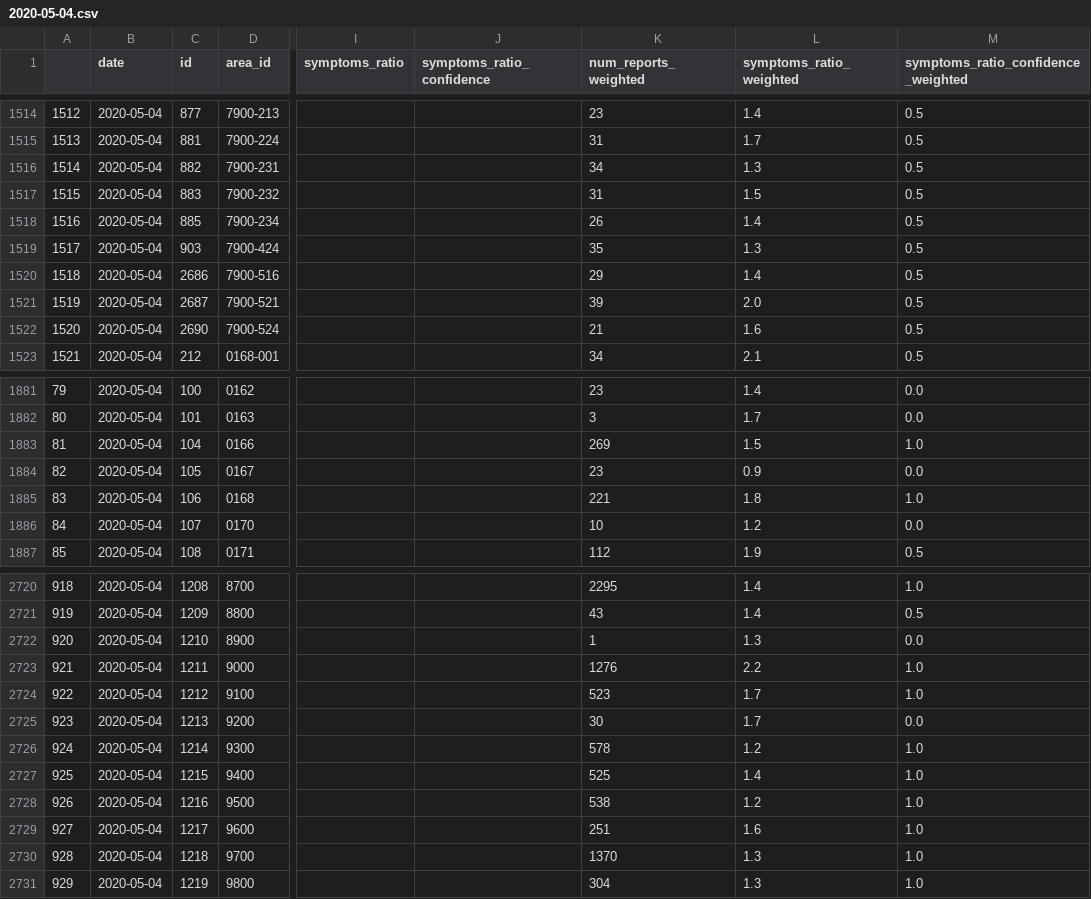
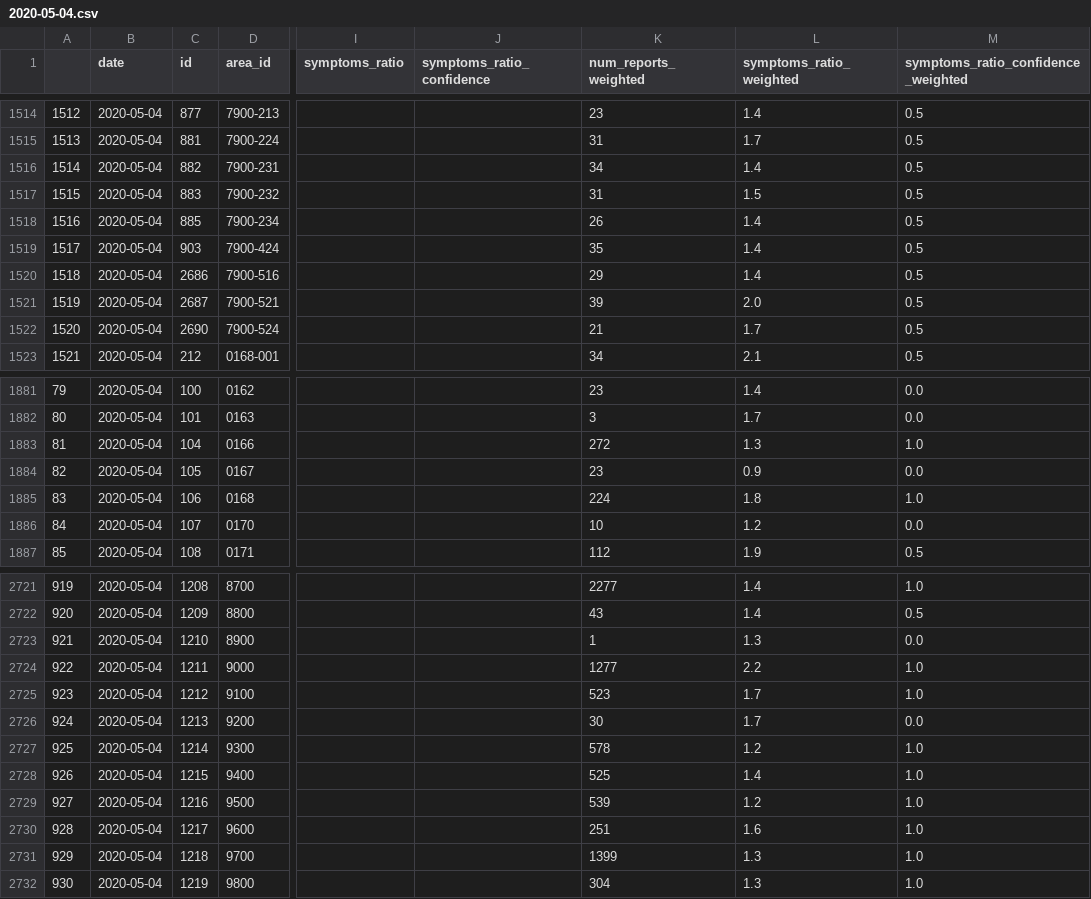
Before and after one commit to hasadna/avid-covider-raw-data, a CSV file: input/2020-05-04.csv, drawn as a sheet; only a part is shown, gaps mark what is left out; addresses are those after the commit; the diff covers the shown part only; the diff names each change by its address in the sheet, - before the commit and + after, or states it on an @@ line.

```diff
--- a/input/2020-05-04.csv
+++ b/input/2020-05-04.csv
-L1516 (symptoms_ratio_weighted): 1.3
+L1516 (symptoms_ratio_weighted): 1.4
-L1519 (symptoms_ratio_weighted): 1.3
+L1519 (symptoms_ratio_weighted): 1.4
-L1522 (symptoms_ratio_weighted): 1.6
+L1522 (symptoms_ratio_weighted): 1.7
-K1883 (num_reports_weighted): 269
+K1883 (num_reports_weighted): 272
-L1883 (symptoms_ratio_weighted): 1.5
+L1883 (symptoms_ratio_weighted): 1.3
-K1885 (num_reports_weighted): 221
+K1885 (num_reports_weighted): 224
@@ column A renumbered from row 2522 down @@
-K2721 (num_reports_weighted): 2295
+K2721 (num_reports_weighted): 2277
-K2724 (num_reports_weighted): 1276
+K2724 (num_reports_weighted): 1277
-K2729 (num_reports_weighted): 538
+K2729 (num_reports_weighted): 539
-K2731 (num_reports_weighted): 1370
+K2731 (num_reports_weighted): 1399
```
Also changed, not shown: 1 added row and 71 edited cells elsewhere in this file.
